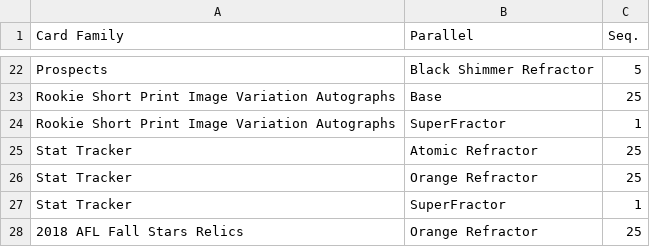
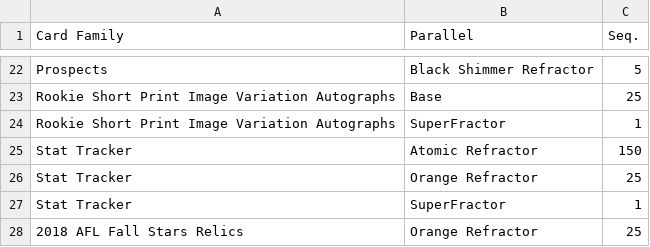
Before and after one commit to starstockmarket/card-checklists, a CSV file: 2019/baseball/BowmanChromeParallels.csv, drawn as a sheet; only a part is shown, gaps mark what is left out.

```diff
--- a/2019/baseball/BowmanChromeParallels.csv
+++ b/2019/baseball/BowmanChromeParallels.csv
@@ -24,3 +24,3 @@ Rookie Short Print Image Variation Autographs,Base,25
 Rookie Short Print Image Variation Autographs,SuperFractor,1
-Stat Tracker,Atomic Refractor,25
+Stat Tracker,Atomic Refractor,150
 Stat Tracker,Orange Refractor,25
```
Also changed, not shown: 2019/basketball/PaniniHoops.csv, 2 other files.
